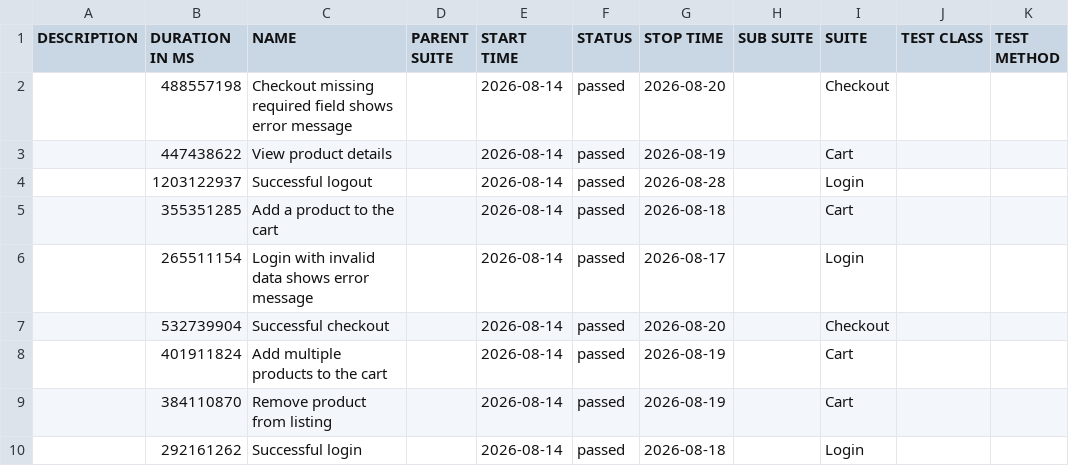
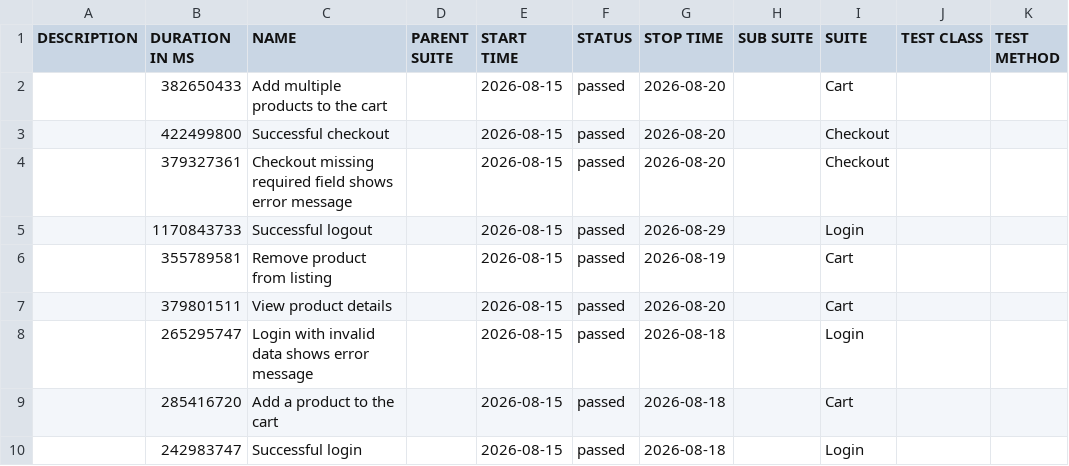
Before and after one commit to JaderTS/test-automation-desafio-outsera, a CSV file: e2e-tests/data/suites.csv, drawn as a sheet.

```diff
--- a/e2e-tests/data/suites.csv
+++ b/e2e-tests/data/suites.csv
@@ -1,10 +1,10 @@
 "DESCRIPTION","DURATION IN MS","NAME","PARENT SUITE","START TIME","STATUS","STOP TIME","SUB SUITE","SUITE","TEST CLASS","TEST METHOD"
-"","488557198","Checkout missing required field shows error message","","2026-08-14","passed","2026-08-20","","Checkout","",""
-"","447438622","View product details","","2026-08-14","passed","2026-08-19","","Cart","",""
-"","1203122937","Successful logout","","2026-08-14","passed","2026-08-28","","Login","",""
-"","355351285","Add a product to the cart","","2026-08-14","passed","2026-08-18","","Cart","",""
-"","265511154","Login with invalid data shows error message","","2026-08-14","passed","2026-08-17","","Login","",""
-"","532739904","Successful checkout","","2026-08-14","passed","2026-08-20","","Checkout","",""
-"","401911824","Add multiple products to the cart","","2026-08-14","passed","2026-08-19","","Cart","",""
-"","384110870","Remove product from listing","","2026-08-14","passed","2026-08-19","","Cart","",""
-"","292161262","Successful login","","2026-08-14","passed","2026-08-18","","Login","",""
+"","382650433","Add multiple products to the cart","","2026-08-15","passed","2026-08-20","","Cart","",""
+"","422499800","Successful checkout","","2026-08-15","passed","2026-08-20","","Checkout","",""
+"","379327361","Checkout missing required field shows error message","","2026-08-15","passed","2026-08-20","","Checkout","",""
+"","1170843733","Successful logout","","2026-08-15","passed","2026-08-29","","Login","",""
+"","355789581","Remove product from listing","","2026-08-15","passed","2026-08-19","","Cart","",""
+"","379801511","View product details","","2026-08-15","passed","2026-08-20","","Cart","",""
+"","265295747","Login with invalid data shows error message","","2026-08-15","passed","2026-08-18","","Login","",""
+"","285416720","Add a product to the cart","","2026-08-15","passed","2026-08-18","","Cart","",""
+"","242983747","Successful login","","2026-08-15","passed","2026-08-18","","Login","",""
```
Also changed, not shown: 45 other files.
